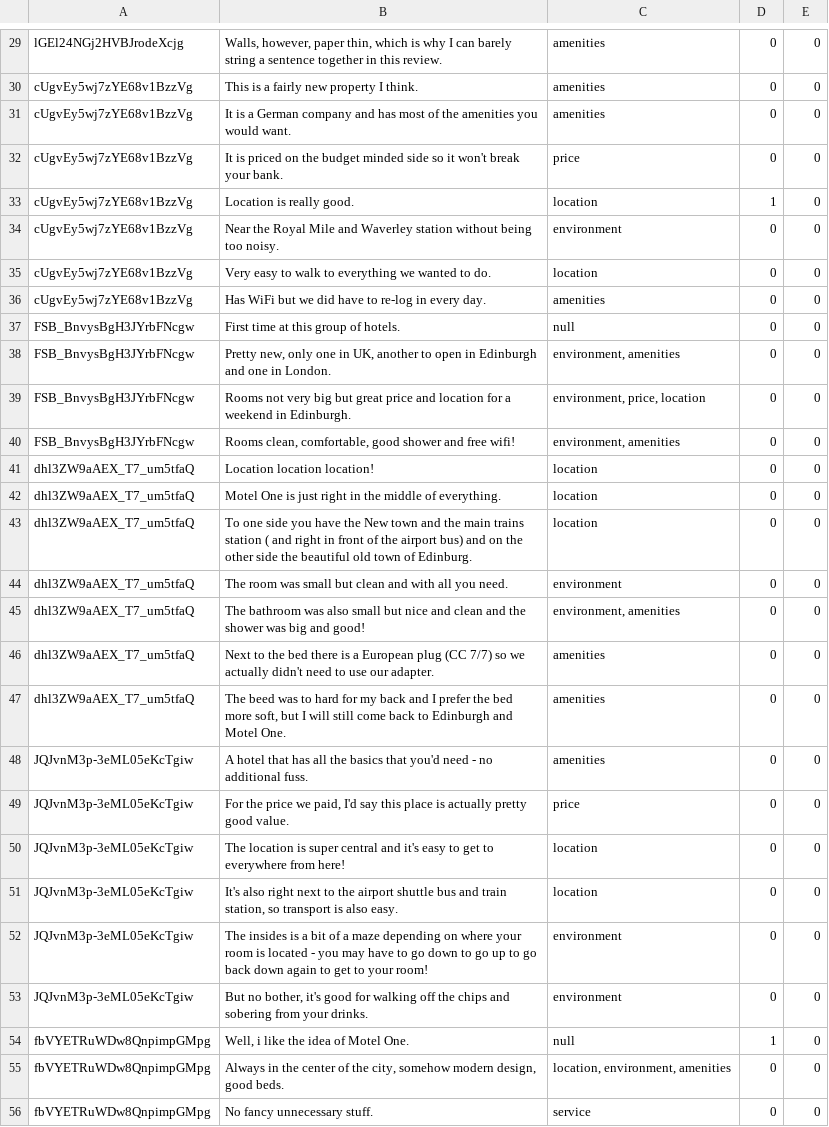
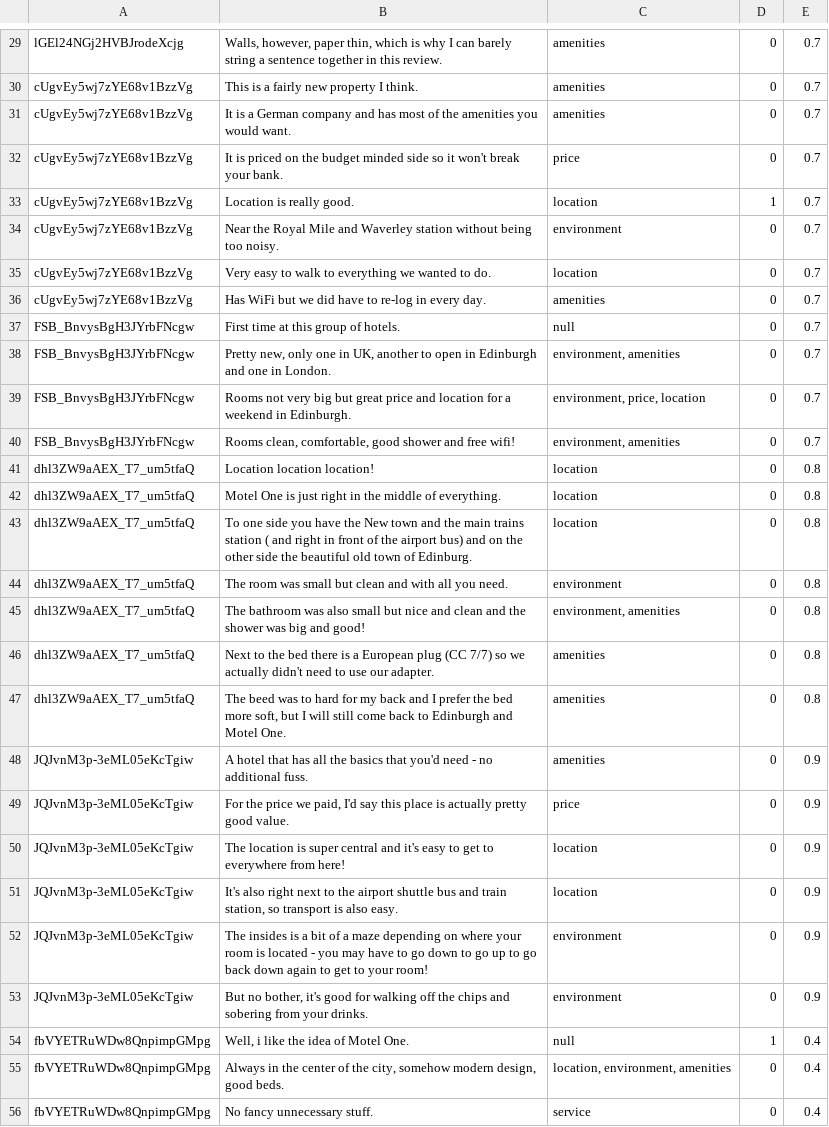
Before and after one commit to zijing2/BIA660, a CSV file: Final/data_sample2.csv, drawn as a sheet; only a part is shown, gaps mark what is left out; the diff covers the shown part only; the diff names each change by its address in the sheet, - before the commit and + after, or states it on an @@ line.

```diff
--- a/Final/data_sample2.csv
+++ b/Final/data_sample2.csv
-E29:E40: 0
+E29:E40: 0.7
-E41:E47: 0
+E41:E47: 0.8
-E48:E53: 0
+E48:E53: 0.9
-E54:E56: 0
+E54:E56: 0.4
```
Also changed, not shown: 169 edited cells elsewhere in this file, 4 other files.
